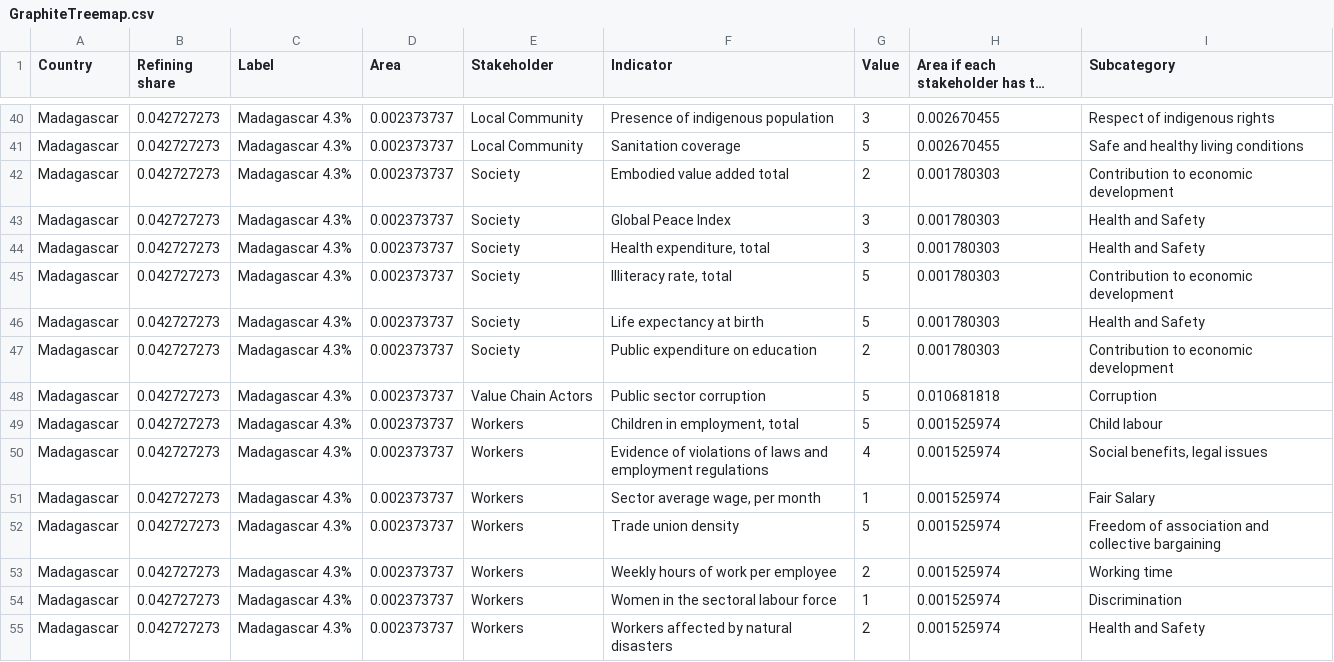
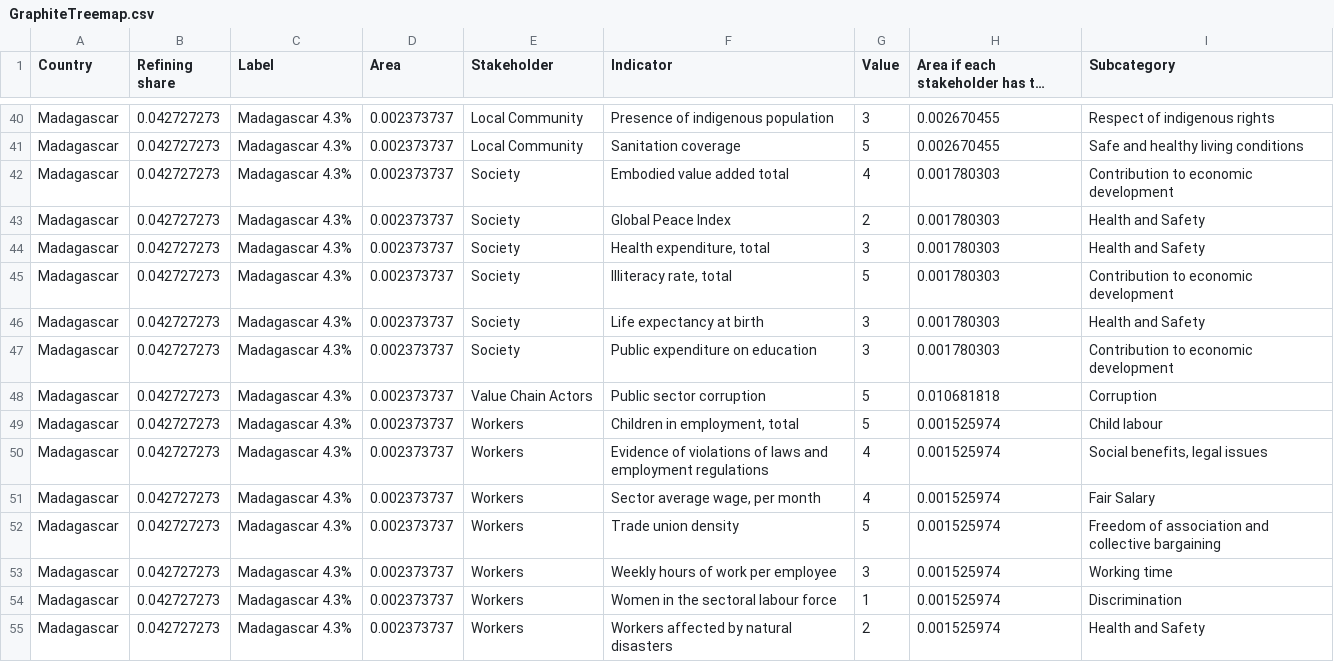
Before and after one commit to maevaphi/SocialTreemapStreamlit, a CSV file: GraphiteTreemap.csv, drawn as a sheet; only a part is shown, gaps mark what is left out; long unchanged cells end in ….

Commit message:
Add files via upload

```diff
--- a/GraphiteTreemap.csv
+++ b/GraphiteTreemap.csv
@@ -41,8 +41,8 @@ Madagascar,0.042727273,Madagascar 4.3%,0.002373737,Local Community,Presence of i
 Madagascar,0.042727273,Madagascar 4.3%,0.002373737,Local Community,Sanitation coverage,5,0.002670455,Safe and healthy living conditions
-Madagascar,0.042727273,Madagascar 4.3%,0.002373737,Society,Embodied value added total,2,0.001780303,Contribution to economic development
-Madagascar,0.042727273,Madagascar 4.3%,0.002373737,Society,Global Peace Index,3,0.001780303,Health and Safety
+Madagascar,0.042727273,Madagascar 4.3%,0.002373737,Society,Embodied value added total,4,0.001780303,Contribution to economic development
+Madagascar,0.042727273,Madagascar 4.3%,0.002373737,Society,Global Peace Index,2,0.001780303,Health and Safety
 Madagascar,0.042727273,Madagascar 4.3%,0.002373737,Society,"Health expenditure, total",3,0.001780303,Health and Safety
 Madagascar,0.042727273,Madagascar 4.3%,0.002373737,Society,"Illiteracy rate, total",5,0.001780303,Contribution to economic development
-Madagascar,0.042727273,Madagascar 4.3%,0.002373737,Society,Life expectancy at birth,5,0.001780303,Health and Safety
-Madagascar,0.042727273,Madagascar 4.3%,0.002373737,Society,Public expenditure on education,2,0.001780303,Contribution to economic development
+Madagascar,0.042727273,Madagascar 4.3%,0.002373737,Society,Life expectancy at birth,3,0.001780303,Health and Safety
+Madagascar,0.042727273,Madagascar 4.3%,0.002373737,Society,Public expenditure on education,3,0.001780303,Contribution to economic development
 Madagascar,0.042727273,Madagascar 4.3%,0.002373737,Value Chain Actors,Public sector corruption,5,0.010681818,Corruption
@@ -50,5 +50,5 @@ Madagascar,0.042727273,Madagascar 4.3%,0.002373737,Workers,"Children in employme
 Madagascar,0.042727273,Madagascar 4.3%,0.002373737,Workers,Evidence of violations of laws and employment regulations,4,0.001525974,"Social benefits, legal issues"
-Madagascar,0.042727273,Madagascar 4.3%,0.002373737,Workers,"Sector average wage, per month",1,0.001525974,Fair Salary
+Madagascar,0.042727273,Madagascar 4.3%,0.002373737,Workers,"Sector average wage, per month",4,0.001525974,Fair Salary
 Madagascar,0.042727273,Madagascar 4.3%,0.002373737,Workers,Trade union density,5,0.001525974,Freedom of association and collective bargaining
-Madagascar,0.042727273,Madagascar 4.3%,0.002373737,Workers,Weekly hours of work per employee,2,0.001525974,Working time
+Madagascar,0.042727273,Madagascar 4.3%,0.002373737,Workers,Weekly hours of work per employee,3,0.001525974,Working time
 Madagascar,0.042727273,Madagascar 4.3%,0.002373737,Workers,Women in the sectoral labour force,1,0.001525974,Discrimination
```
